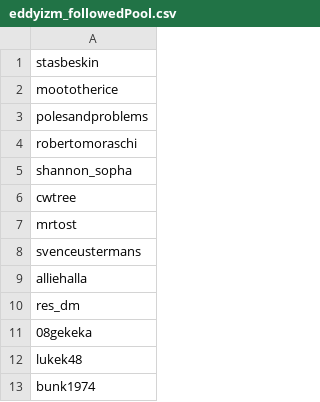
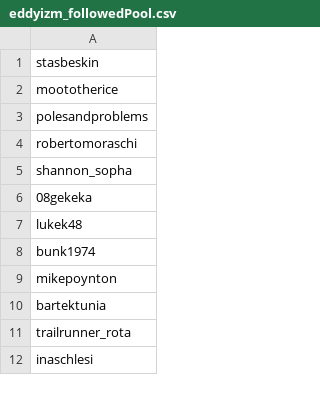
Before and after one commit to eddyizm/InstaPy, a CSV file: logs/eddyizm_followedPool.csv, drawn as a sheet; only a part is shown; the shorter side is filled out with more unchanged rows; the diff covers the shown part only.

```diff
--- a/logs/eddyizm_followedPool.csv
+++ b/logs/eddyizm_followedPool.csv
@@ -5,7 +5,2 @@ robertomoraschi,
 shannon_sopha,
-cwtree,
-mrtost,
-svenceustermans,
-alliehalla,
-res_dm,
 08gekeka,
```
Also changed, not shown: 60 added rows elsewhere in this file, 7 other files.
